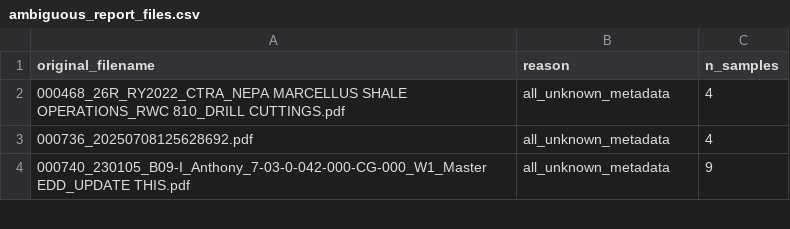
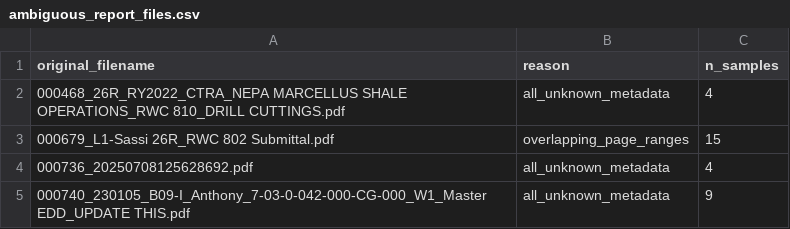
Before and after one commit to gwallison/Project_26R_facility_curator, a CSV file: data/ambiguous_report_files.csv, drawn as a sheet; only a part is shown; the diff covers the shown part only; the diff names each change by its address in the sheet, - before the commit and + after, or states it on an @@ line.

```diff
--- a/data/ambiguous_report_files.csv
+++ b/data/ambiguous_report_files.csv
+row 3: 000679_L1-Sassi 26R_RWC 802 Submittal.pdf | overlapping_page_ranges | 15
```
Also changed, not shown: 25 added rows and 3 edited cells elsewhere in this file, 5 other files.
